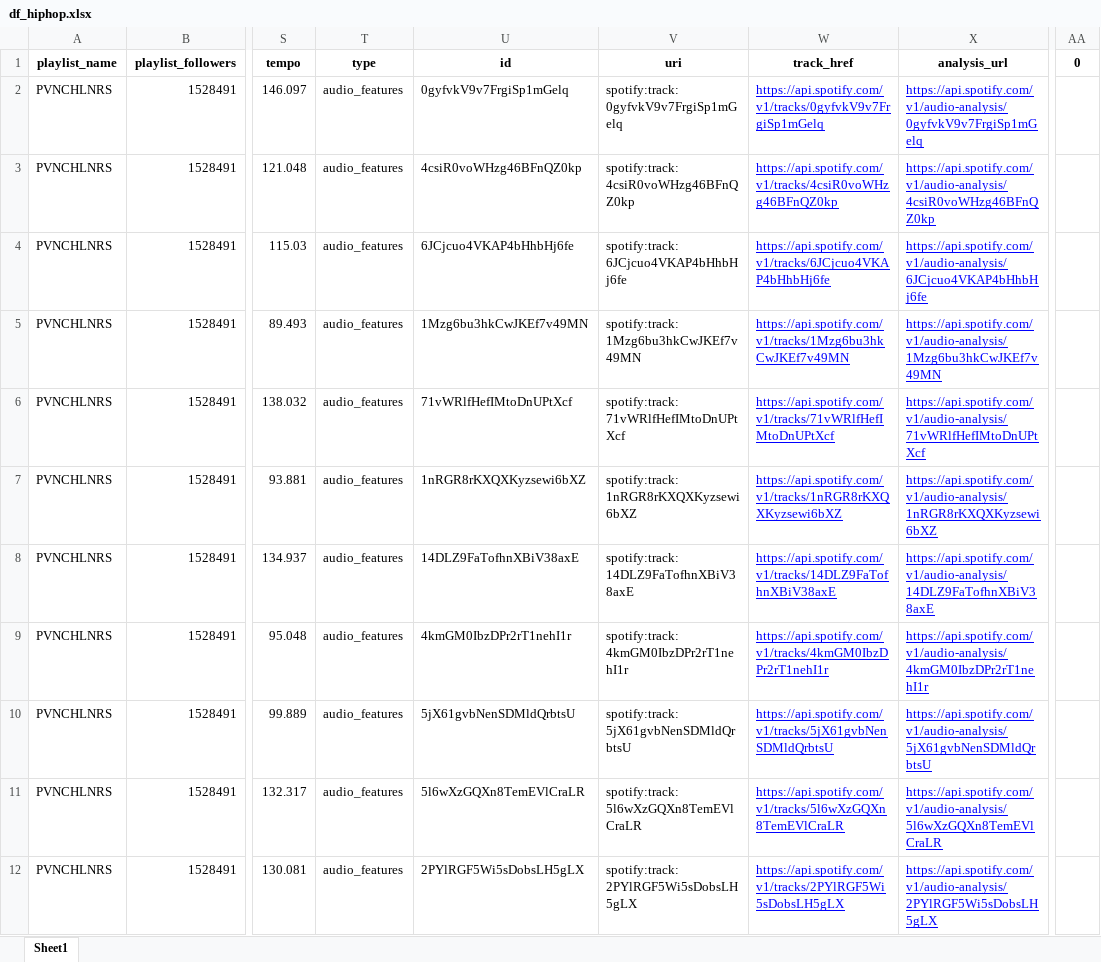
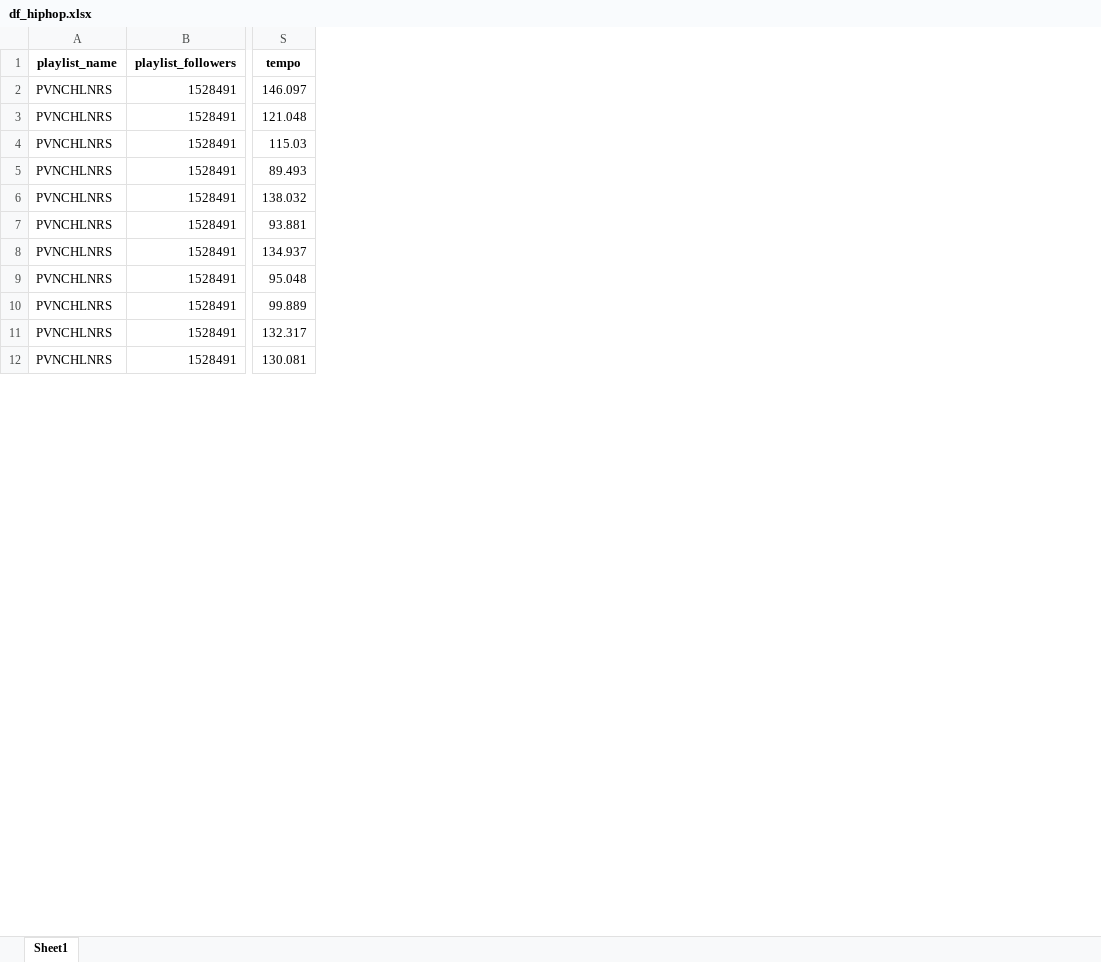
Before and after one commit to julienmbarki/article-diversity-editorial, an Excel workbook: data_requests/df_hiphop.xlsx, sheet Sheet1, drawn as a sheet; only a part is shown, gaps mark what is left out; values as stored, in another font and other column widths than the file's, no borders; the diff covers the shown part only; the diff names each change by its address in the sheet, - before the commit and + after, or states it on an @@ line.

```diff
--- a/data_requests/df_hiphop.xlsx (sheet Sheet1)
+++ b/data_requests/df_hiphop.xlsx (sheet Sheet1)
-column T (type), rows 2-12: all audio_features
-column U (id), rows 2-12: 0gyfvkV9v7FrgiSp1mGelq | 4csiR0voWHzg46BFnQZ0kp | 6JCjcuo4VKAP4bHhbHj6fe | 1Mzg6bu3hkCwJKEf7v49MN | 71vWRlfHefIMtoDnUPtXcf | 1nRGR8rKXQXKyzsewi6bXZ | 14DLZ9FaTofhnXBiV38axE | 4kmGM0IbzDPr2rT1nehI1r | 5jX61gvbNenSDMldQrbtsU | 5l6wXzGQXn8TemEVlCraLR | 2PYlRGF5Wi5sDobsLH5gLX
-column V (uri), rows 2-12: spotify:track:0gyfvkV9v7FrgiSp1mGelq | spotify:track:4csiR0voWHzg46BFnQZ0kp | spotify:track:6JCjcuo4VKAP4bHhbHj6fe | spotify:track:1Mzg6bu3hkCwJKEf7v49MN | spotify:track:71vWRlfHefIMtoDnUPtXcf | spotify:track:1nRGR8rKXQXKyzsewi6bXZ | spotify:track:14DLZ9FaTofhnXBiV38axE | spotify:track:4kmGM0IbzDPr2rT1nehI1r | spotify:track:5jX61gvbNenSDMldQrbtsU | spotify:track:5l6wXzGQXn8TemEVlCraLR | spotify:track:2PYlRGF5Wi5sDobsLH5gLX
-column W (track_href), rows 2-12: https://api.spotify.com/v1/tracks/0gyfvkV9v7FrgiSp1mGelq | https://api.spotify.com/v1/tracks/4csiR0voWHzg46BFnQZ0kp | https://api.spotify.com/v1/tracks/6JCjcuo4VKAP4bHhbHj6fe | https://api.spotify.com/v1/tracks/1Mzg6bu3hkCwJKEf7v49MN | https://api.spotify.com/v1/tracks/71vWRlfHefIMtoDnUPtXcf | https://api.spotify.com/v1/tracks/1nRGR8rKXQXKyzsewi6bXZ | https://api.spotify.com/v1/tracks/14DLZ9FaTofhnXBiV38axE | https://api.spotify.com/v1/tracks/4kmGM0IbzDPr2rT1nehI1r | https://api.spotify.com/v1/tracks/5jX61gvbNenSDMldQrbtsU | https://api.spotify.com/v1/tracks/5l6wXzGQXn8TemEVlCraLR | https://api.spotify.com/v1/tracks/2PYlRGF5Wi5sDobsLH5gLX
-column X (analysis_url), rows 2-12: https://api.spotify.com/v1/audio-analysis/0gyfvkV9v7FrgiSp1mGelq | https://api.spotify.com/v1/audio-analysis/4csiR0voWHzg46BFnQZ0kp | https://api.spotify.com/v1/audio-analysis/6JCjcuo4VKAP4bHhbHj6fe | https://api.spotify.com/v1/audio-analysis/1Mzg6bu3hkCwJKEf7v49MN | https://api.spotify.com/v1/audio-analysis/71vWRlfHefIMtoDnUPtXcf | https://api.spotify.com/v1/audio-analysis/1nRGR8rKXQXKyzsewi6bXZ | https://api.spotify.com/v1/audio-analysis/14DLZ9FaTofhnXBiV38axE | https://api.spotify.com/v1/audio-analysis/4kmGM0IbzDPr2rT1nehI1r | https://api.spotify.com/v1/audio-analysis/5jX61gvbNenSDMldQrbtsU | https://api.spotify.com/v1/audio-analysis/5l6wXzGQXn8TemEVlCraLR | https://api.spotify.com/v1/audio-analysis/2PYlRGF5Wi5sDobsLH5gLX
-column AA (0), empty
```
Also changed, not shown: 105 removed rows elsewhere in this sheet, data_requests/df_latino.xlsx, data_requests/df_metal.xlsx, 55 other files.
